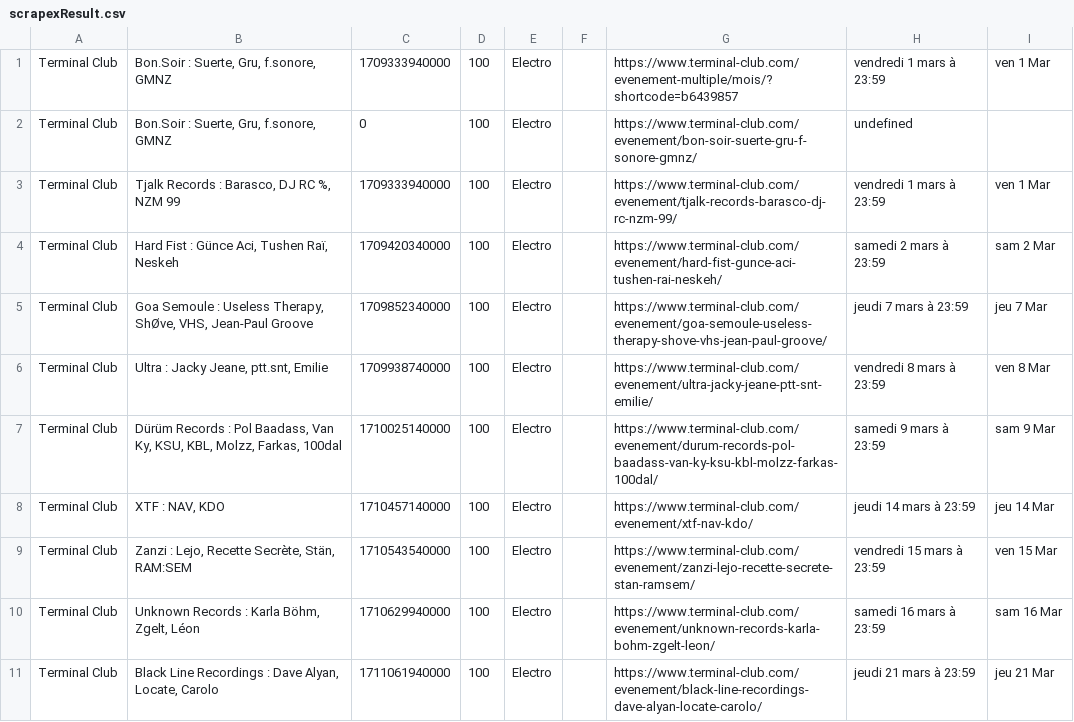
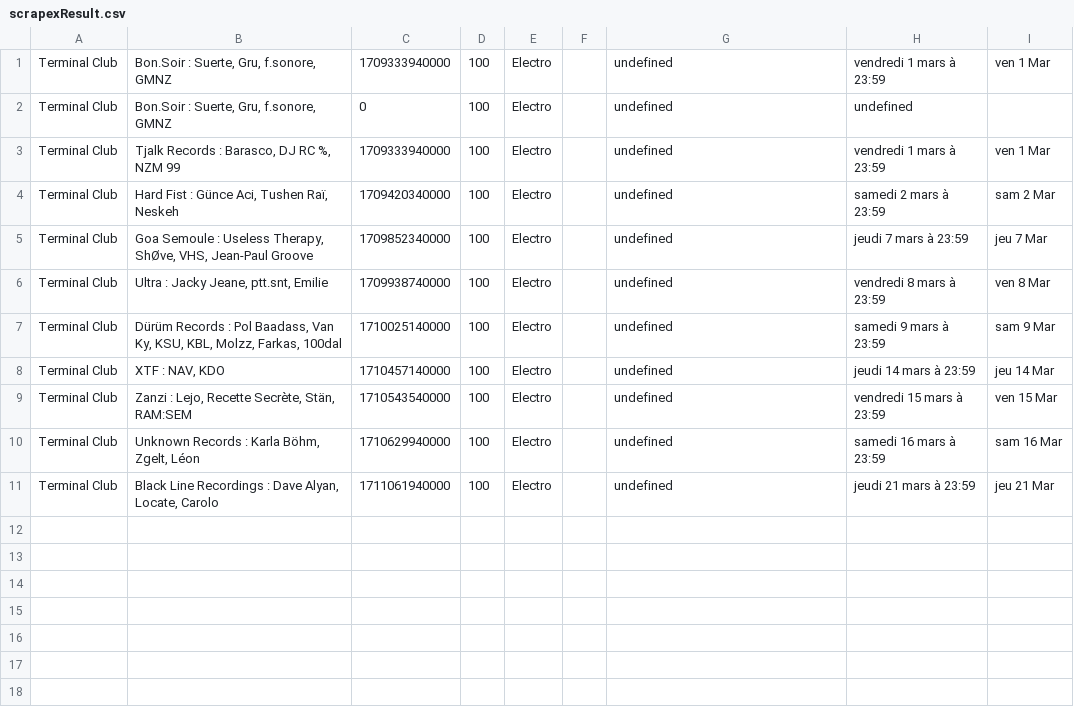
Before and after one commit to agrignard/WhatsNext, a CSV file: scraping/generated/scrapexResult.csv, drawn as a sheet.

```diff
--- a/scraping/generated/scrapexResult.csv
+++ b/scraping/generated/scrapexResult.csv
@@ -1,11 +1,11 @@
-Terminal Club;Bon.Soir : Suerte, Gru, f.sonore, GMNZ;1709333940000;100;Electro;;https://www.terminal-club.com/evenement-multiple/mois/?shortcode=b6439857;vendredi 1 mars à 23:59;ven 1 Mar
-Terminal Club;Bon.Soir : Suerte, Gru, f.sonore, GMNZ;0;100;Electro;;https://www.terminal-club.com/evenement/bon-soir-suerte-gru-f-sonore-gmnz/;undefined;
-Terminal Club;Tjalk Records : Barasco, DJ RC %, NZM 99;1709333940000;100;Electro;;https://www.terminal-club.com/evenement/tjalk-records-barasco-dj-rc-nzm-99/;vendredi 1 mars à 23:59;ven 1 Mar
-Terminal Club;Hard Fist : Günce Aci, Tushen Raï, Neskeh;1709420340000;100;Electro;;https://www.terminal-club.com/evenement/hard-fist-gunce-aci-tushen-rai-neskeh/;samedi 2 mars à 23:59;sam 2 Mar
-Terminal Club;Goa Semoule : Useless Therapy, ShØve, VHS, Jean-Paul Groove;1709852340000;100;Electro;;https://www.terminal-club.com/evenement/goa-semoule-useless-therapy-shove-vhs-jean-paul-groove/;jeudi 7 mars à 23:59;jeu 7 Mar
-Terminal Club;Ultra : Jacky Jeane, ptt.snt, Emilie;1709938740000;100;Electro;;https://www.terminal-club.com/evenement/ultra-jacky-jeane-ptt-snt-emilie/;vendredi 8 mars à 23:59;ven 8 Mar
-Terminal Club;Dürüm Records : Pol Baadass, Van Ky, KSU, KBL, Molzz, Farkas, 100dal;1710025140000;100;Electro;;https://www.terminal-club.com/evenement/durum-records-pol-baadass-van-ky-ksu-kbl-molzz-farkas-100dal/;samedi 9 mars à 23:59;sam 9 Mar
-Terminal Club;XTF : NAV, KDO;1710457140000;100;Electro;;https://www.terminal-club.com/evenement/xtf-nav-kdo/;jeudi 14 mars à 23:59;jeu 14 Mar
-Terminal Club;Zanzi : Lejo, Recette Secrète, Stän, RAM:SEM;1710543540000;100;Electro;;https://www.terminal-club.com/evenement/zanzi-lejo-recette-secrete-stan-ramsem/;vendredi 15 mars à 23:59;ven 15 Mar
-Terminal Club;Unknown Records : Karla Böhm, Zgelt, Léon;1710629940000;100;Electro;;https://www.terminal-club.com/evenement/unknown-records-karla-bohm-zgelt-leon/;samedi 16 mars à 23:59;sam 16 Mar
-Terminal Club;Black Line Recordings : Dave Alyan, Locate, Carolo;1711061940000;100;Electro;;https://www.terminal-club.com/evenement/black-line-recordings-dave-alyan-locate-carolo/;jeudi 21 mars à 23:59;jeu 21 Mar
+Terminal Club;Bon.Soir : Suerte, Gru, f.sonore, GMNZ;1709333940000;100;Electro;;undefined;vendredi 1 mars à 23:59;ven 1 Mar
+Terminal Club;Bon.Soir : Suerte, Gru, f.sonore, GMNZ;0;100;Electro;;undefined;undefined;
+Terminal Club;Tjalk Records : Barasco, DJ RC %, NZM 99;1709333940000;100;Electro;;undefined;vendredi 1 mars à 23:59;ven 1 Mar
+Terminal Club;Hard Fist : Günce Aci, Tushen Raï, Neskeh;1709420340000;100;Electro;;undefined;samedi 2 mars à 23:59;sam 2 Mar
+Terminal Club;Goa Semoule : Useless Therapy, ShØve, VHS, Jean-Paul Groove;1709852340000;100;Electro;;undefined;jeudi 7 mars à 23:59;jeu 7 Mar
+Terminal Club;Ultra : Jacky Jeane, ptt.snt, Emilie;1709938740000;100;Electro;;undefined;vendredi 8 mars à 23:59;ven 8 Mar
+Terminal Club;Dürüm Records : Pol Baadass, Van Ky, KSU, KBL, Molzz, Farkas, 100dal;1710025140000;100;Electro;;undefined;samedi 9 mars à 23:59;sam 9 Mar
+Terminal Club;XTF : NAV, KDO;1710457140000;100;Electro;;undefined;jeudi 14 mars à 23:59;jeu 14 Mar
+Terminal Club;Zanzi : Lejo, Recette Secrète, Stän, RAM:SEM;1710543540000;100;Electro;;undefined;vendredi 15 mars à 23:59;ven 15 Mar
+Terminal Club;Unknown Records : Karla Böhm, Zgelt, Léon;1710629940000;100;Electro;;undefined;samedi 16 mars à 23:59;sam 16 Mar
+Terminal Club;Black Line Recordings : Dave Alyan, Locate, Carolo;1711061940000;100;Electro;;undefined;jeudi 21 mars à 23:59;jeu 21 Mar
```
Also changed, not shown: 10 other files.
